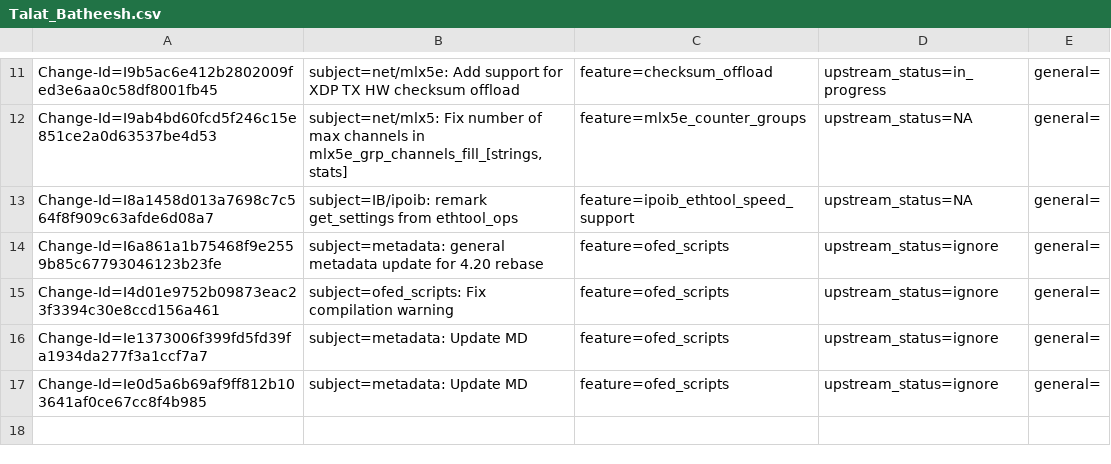
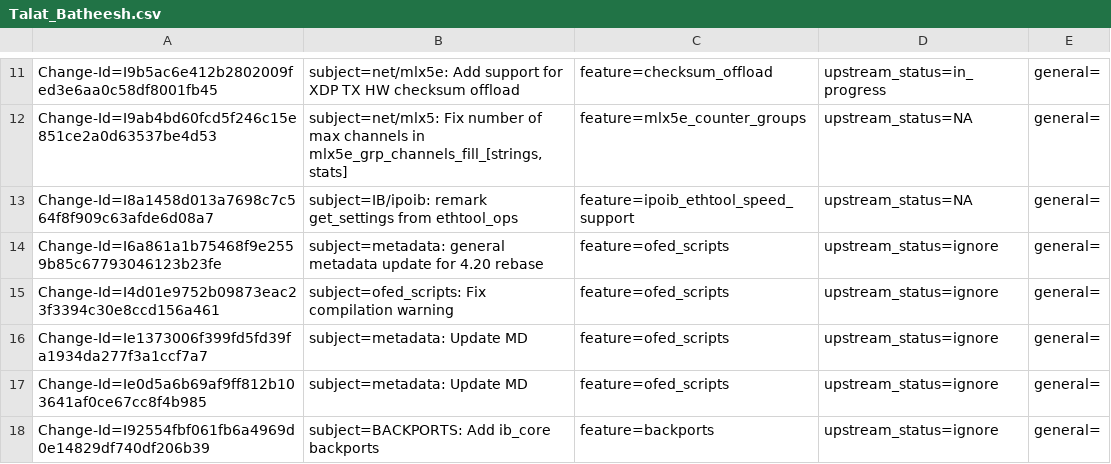
Before and after one commit to Shun-Hao/mlnx-ofa_kernel-4.6-1.0.1.1-rhel7.3, a CSV file: metadata/Talat_Batheesh.csv, drawn as a sheet; only a part is shown, gaps mark what is left out; the diff names each change by its address in the sheet, - before the commit and + after, or states it on an @@ line.

Commit message:
BACKPORTS: Add ib_core backports
issue:1629393

Change-Id: I66197c74aa6f78139082eda06a40e89a824a3251
Signed-off-by: Talat Batheesh <talatb@mellanox.com>

```diff
--- a/metadata/Talat_Batheesh.csv
+++ b/metadata/Talat_Batheesh.csv
+row 18: Change-Id=I92554fbf061fb6a4969d0e14829df740df206b39 | subject=BACKPORTS: Add ib_core backports | feature=backports | upstream_status=ignore | general=
```
Also changed, not shown: 52 other files.
